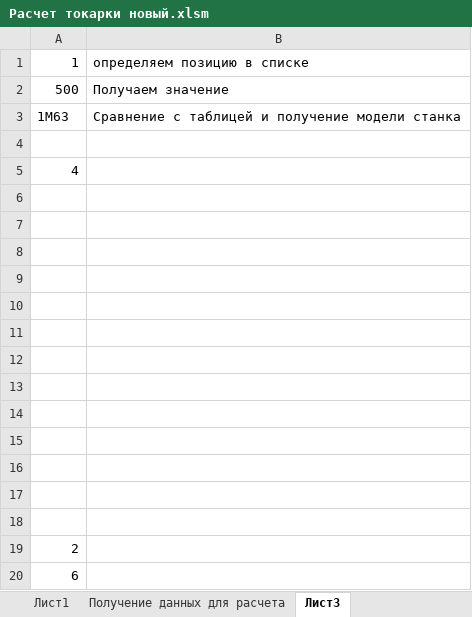
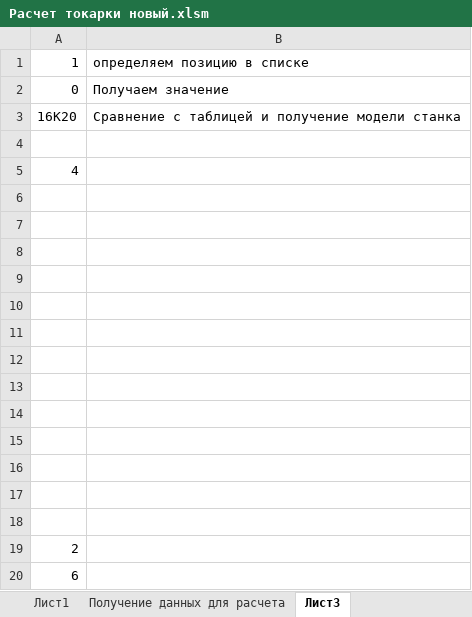
Before and after one commit to KarryS1457/Composit-Calculator, an Excel workbook: Калькулятор точения/Расчет токарки новый.xlsm, sheet Лист3, drawn as a sheet; values as stored, in another font and other column widths than the file's, no borders; the diff names each change by its address in the sheet, - before the commit and + after, or states it on an @@ line.

```diff
--- a/Калькулятор точения/Расчет токарки новый.xlsm (sheet Лист3)
+++ b/Калькулятор точения/Расчет токарки новый.xlsm (sheet Лист3)
-A2: 500
+A2: 0
-A3: 1М63
+A3: 16К20
```
Also changed, not shown: sheet Получение данных для расчета, sheet Калькулятор, charts or pictures, 1 other file.
